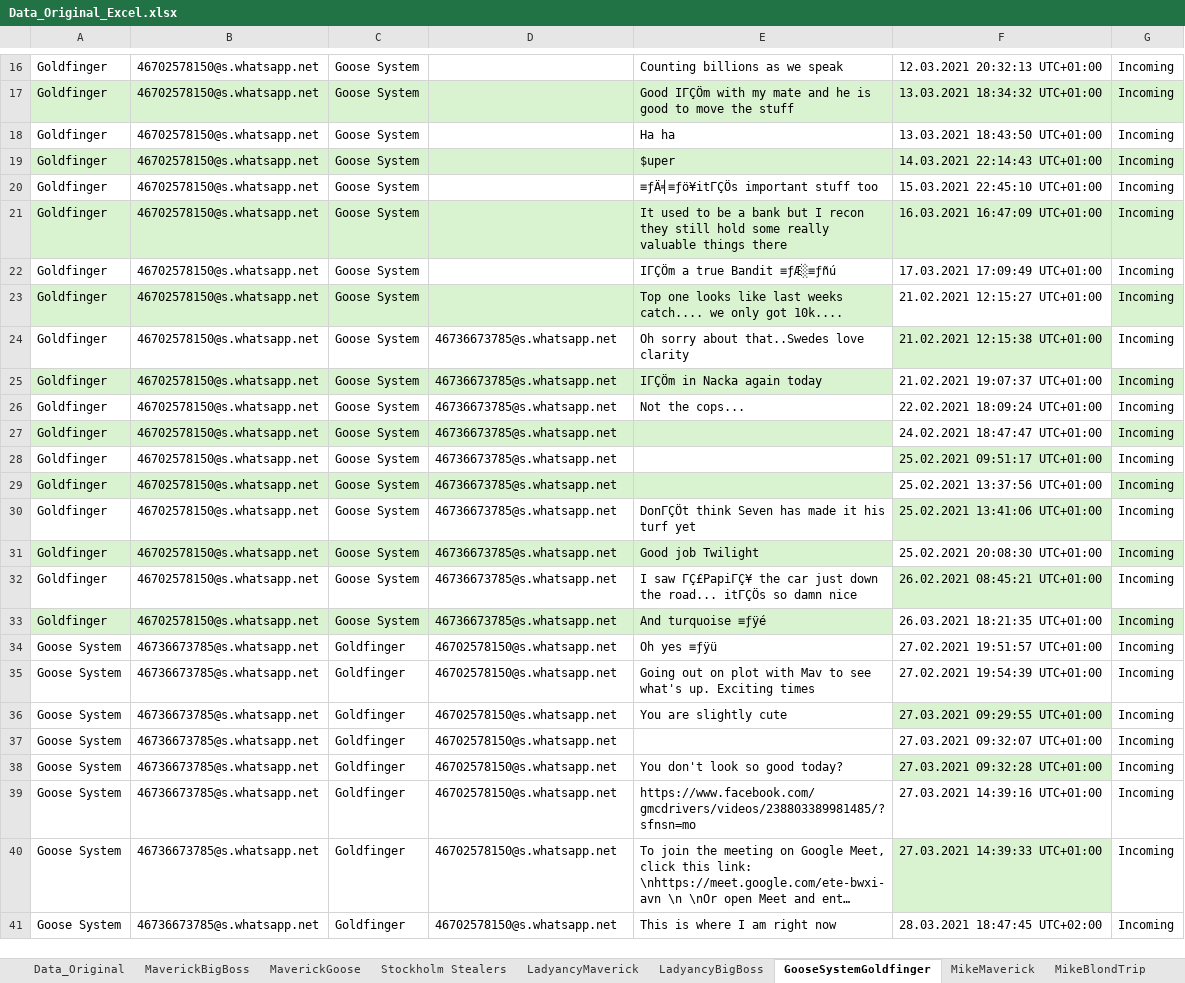
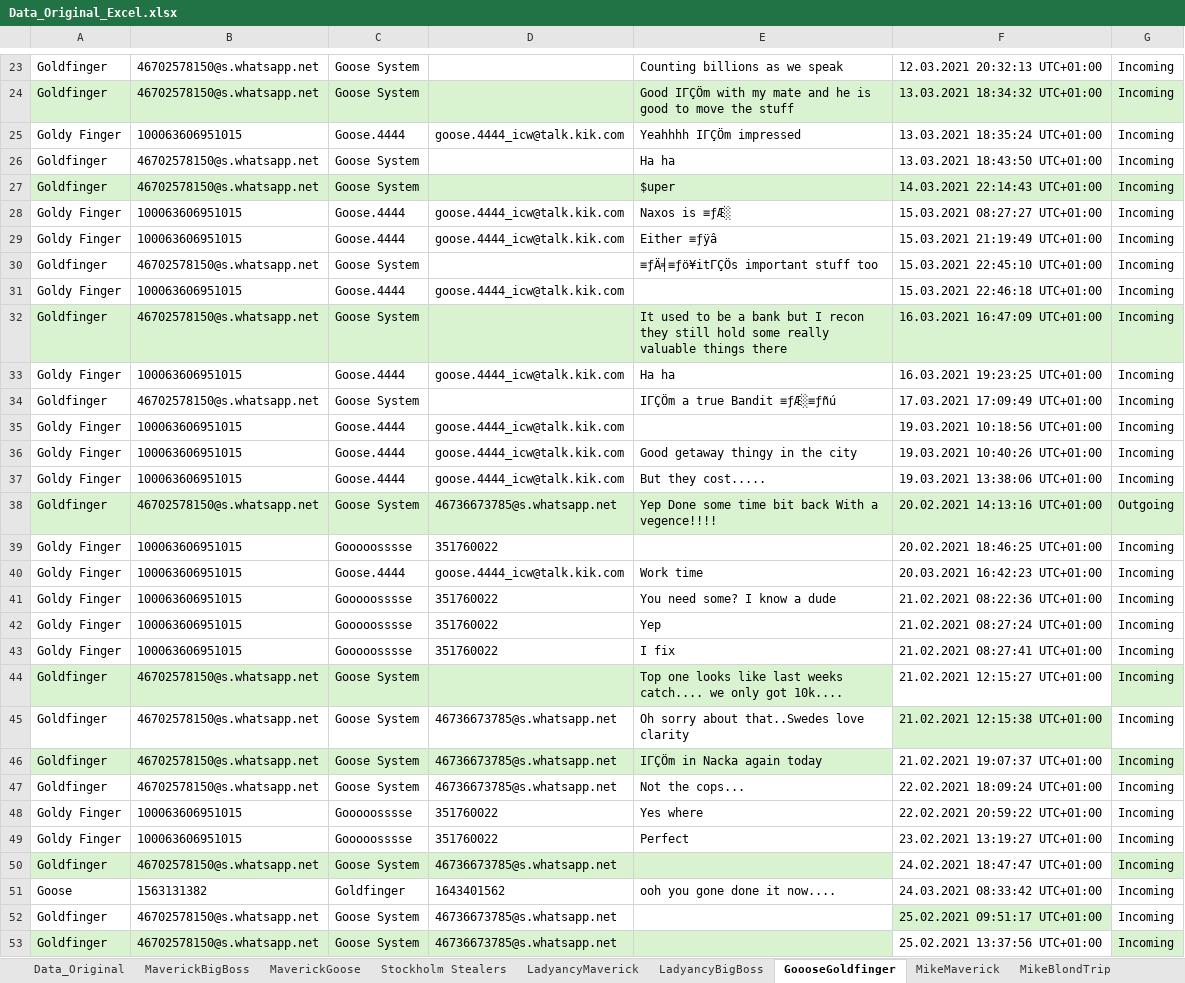
Before and after one commit to QuentinStickler/sachverst-ndiger, an Excel workbook: Data_Original_Excel.xlsx, sheet GoooseGoldfinger, drawn as a sheet; only a part is shown, gaps mark what is left out; the shorter side is filled out with more unchanged rows; long unchanged cells end in …; values as stored, in another font and other column widths than the file's, no borders; conditional formats not drawn; the diff covers the shown part only; the diff names each change by its address in the sheet, - before the commit and + after, or states it on an @@ line.

```diff
--- a/Data_Original_Excel.xlsx (sheet GoooseGoldfinger)
+++ b/Data_Original_Excel.xlsx (sheet GoooseGoldfinger)
-sheet tab: GooseSystemGoldfinger
+sheet tab: GoooseGoldfinger
+row 25: Goldy Finger | 100063606951015 | Goose.4444 | goose.4444_icw@talk.kik.com | Yeahhhh IΓÇÖm impressed | 13.03.2021 18:35:24 UTC+01:00 | Incoming
+row 28: Goldy Finger | 100063606951015 | Goose.4444 | goose.4444_icw@talk.kik.com | Naxos is ≡ƒÆ░ | 15.03.2021 08:27:27 UTC+01:00 | Incoming
+row 29: Goldy Finger | 100063606951015 | Goose.4444 | goose.4444_icw@talk.kik.com | Either ≡ƒÿâ | 15.03.2021 21:19:49 UTC+01:00 | Incoming
+row 31: Goldy Finger | 100063606951015 | Goose.4444 | goose.4444_icw@talk.kik.com |  | 15.03.2021 22:46:18 UTC+01:00 | Incoming
+row 33: Goldy Finger | 100063606951015 | Goose.4444 | goose.4444_icw@talk.kik.com | Ha ha | 16.03.2021 19:23:25 UTC+01:00 | Incoming
+row 35: Goldy Finger | 100063606951015 | Goose.4444 | goose.4444_icw@talk.kik.com |  | 19.03.2021 10:18:56 UTC+01:00 | Incoming
+row 36: Goldy Finger | 100063606951015 | Goose.4444 | goose.4444_icw@talk.kik.com | Good getaway thingy in the city | 19.03.2021 10:40:26 UTC+01:00 | Incoming
+row 37: Goldy Finger | 100063606951015 | Goose.4444 | goose.4444_icw@talk.kik.com | But they cost..... | 19.03.2021 13:38:06 UTC+01:00 | Incoming
@@ row 1 moved to row 38: Goldfinger @@
+row 39: Goldy Finger | 100063606951015 | Gooooosssse | 351760022 |  | 20.02.2021 18:46:25 UTC+01:00 | Incoming
+row 40: Goldy Finger | 100063606951015 | Goose.4444 | goose.4444_icw@talk.kik.com | Work time | 20.03.2021 16:42:23 UTC+01:00 | Incoming
+row 41: Goldy Finger | 100063606951015 | Gooooosssse | 351760022 | You need some? I know a dude | 21.02.2021 08:22:36 UTC+01:00 | Incoming
+row 42: Goldy Finger | 100063606951015 | Gooooosssse | 351760022 | Yep | 21.02.2021 08:27:24 UTC+01:00 | Incoming
+row 43: Goldy Finger | 100063606951015 | Gooooosssse | 351760022 | I fix | 21.02.2021 08:27:41 UTC+01:00 | Incoming
+row 48: Goldy Finger | 100063606951015 | Gooooosssse | 351760022 | Yes where | 22.02.2021 20:59:22 UTC+01:00 | Incoming
+row 49: Goldy Finger | 100063606951015 | Gooooosssse | 351760022 | Perfect | 23.02.2021 13:19:27 UTC+01:00 | Incoming
+row 51: Goose | 1563131382 | Goldfinger | 1643401562 | ooh you gone done it now.... | 24.03.2021 08:33:42 UTC+01:00 | Incoming
```
Also changed, not shown: 15 added rows elsewhere in this sheet, sheet Data_Original, sheet Stockholm Stealers, other sheet tabs.
